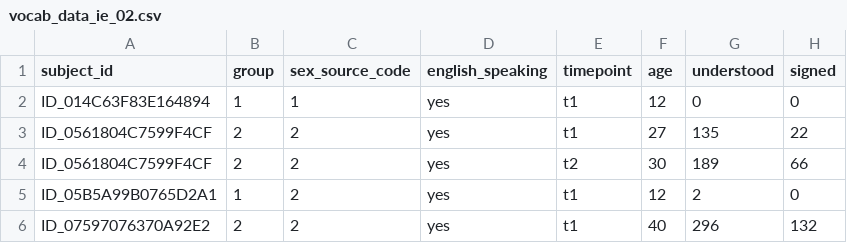
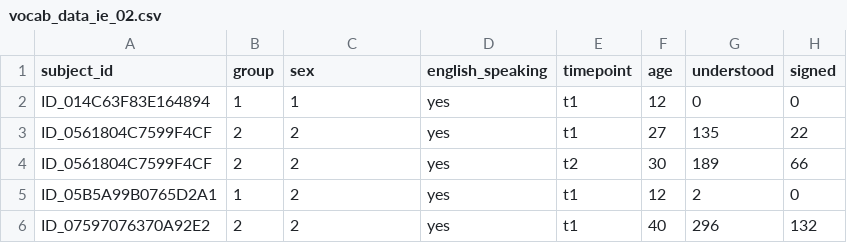
Before and after one commit to dseinternational/vocabulary-growth, a CSV file: data/vocab_data_ie_02.csv, drawn as a sheet; only a part is shown; the diff names each change by its address in the sheet, - before the commit and + after, or states it on an @@ line.

```diff
--- a/data/vocab_data_ie_02.csv
+++ b/data/vocab_data_ie_02.csv
-C1: sex_source_code
+C1: sex
```
Also changed, not shown: 3 other files.
